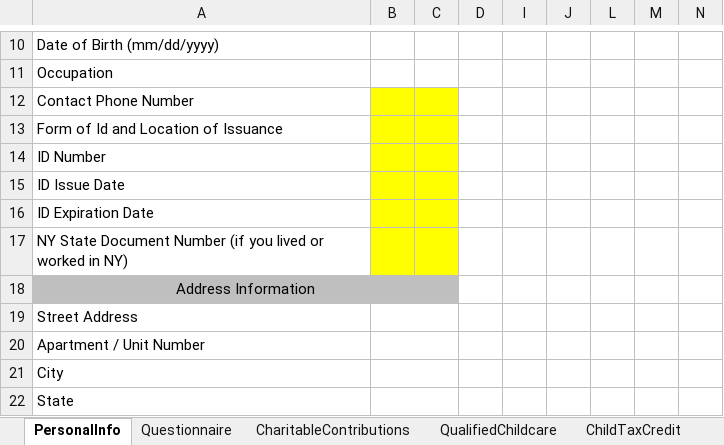
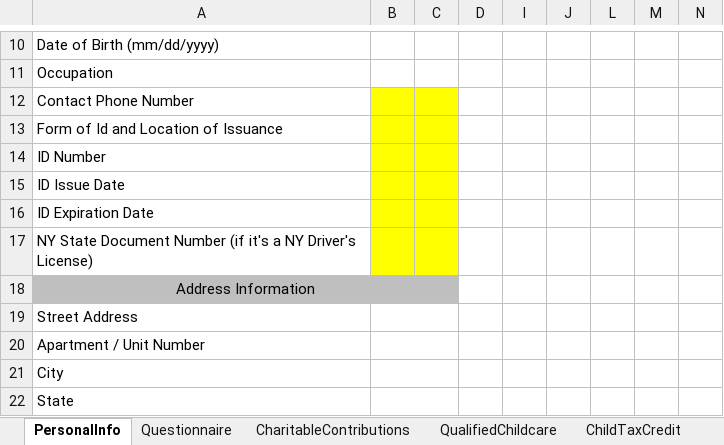
Before and after one commit to TomNardozzi/PWA, an Excel workbook: A/TaxPrep/TaxQuestionnaire.xlsx, sheet PersonalInfo, drawn as a sheet; only a part is shown, gaps mark what is left out; values as stored, in another font and other column widths than the file's, no borders; charts and pictures not drawn; the diff names each change by its address in the sheet, - before the commit and + after, or states it on an @@ line.

```diff
--- a/A/TaxPrep/TaxQuestionnaire.xlsx (sheet PersonalInfo)
+++ b/A/TaxPrep/TaxQuestionnaire.xlsx (sheet PersonalInfo)
-A17: …Number (if you lived or worked in NY)
+A17: …Number (if it's a NY Driver's License)
```
Also changed, not shown: sheet Questionnaire, charts or pictures, A/TaxPrep/BusinessWorksheet.xlsx, 3 other files.
